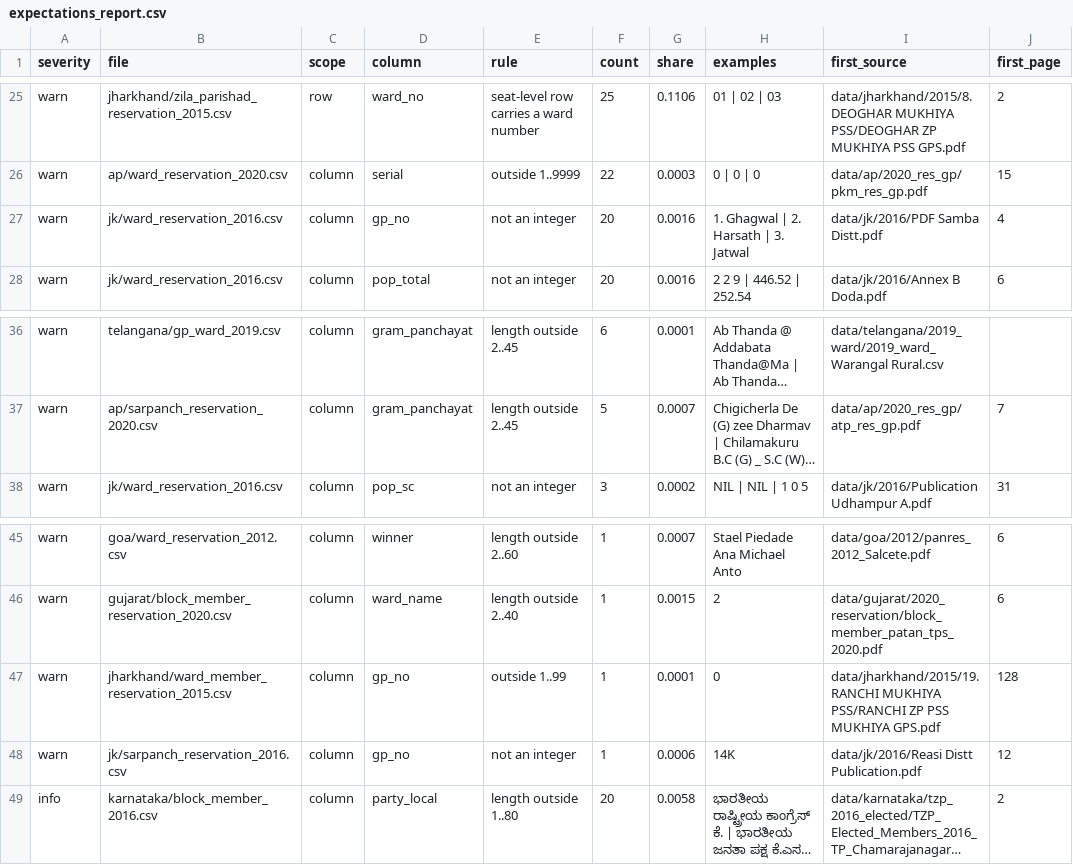
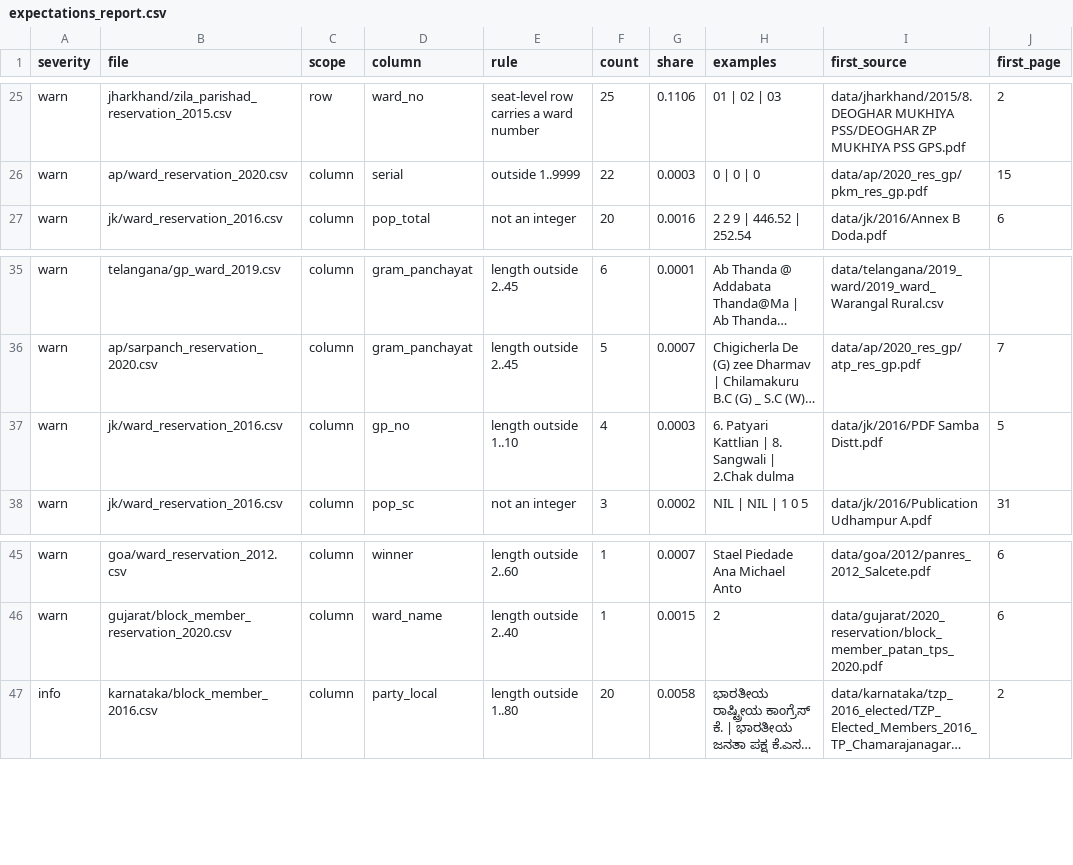
Before and after one commit to in-rolls/local_reservations, a CSV file: data/expectations_report.csv, drawn as a sheet; only a part is shown, gaps mark what is left out; long unchanged cells end in …; removed rows and columns are numbered as before the commit, all else as after; the diff names each change by its address in the sheet, - before the commit and + after, or states it on an @@ line.

Commit message:
Rebuild schema-v3 release artifacts
Carry GP identifiers in pooled seat and candidate tables, reduce false collisions, refresh Assam scope diagnostics, and correct source holdings.

```diff
--- a/data/expectations_report.csv
+++ b/data/expectations_report.csv
-row 27: warn | jk/ward_reservation_2016.csv | column | gp_no | not an integer | 20 | 0.0016 | 1. Ghagwal | 2. Harsath | 3. Jatwal | data/jk/2016/PDF Samba Distt.pdf | 4
+row 37: warn | jk/ward_reservation_2016.csv | column | gp_no | length outside 1..10 | 4 | 0.0003 | 6. Patyari Kattlian | 8. Sangwali | 2.Chak dulma | data/jk/2016/PDF Samba Distt.pdf | 5
-row 47: warn | jharkhand/ward_member_reservation_2015.csv | column | gp_no | outside 1..99 | 1 | 0.0001 | 0 | data/jharkhand/2015/19. RANCHI MUKHIYA PSS/RANCHI ZP PSS MUKHIYA GPS.pdf | 128
-row 48: warn | jk/sarpanch_reservation_2016.csv | column | gp_no | not an integer | 1 | 0.0006 | 14K | data/jk/2016/Reasi Distt Publication.pdf | 12
```
Also changed, not shown: data/stats/slice_checks.csv, 25 other files.
